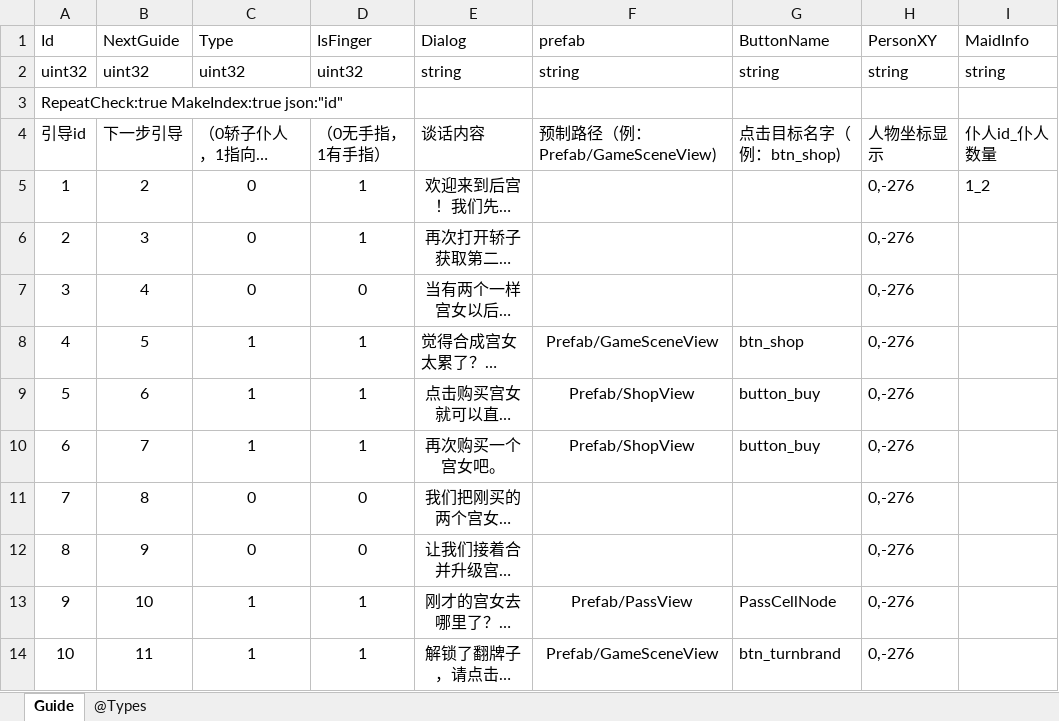
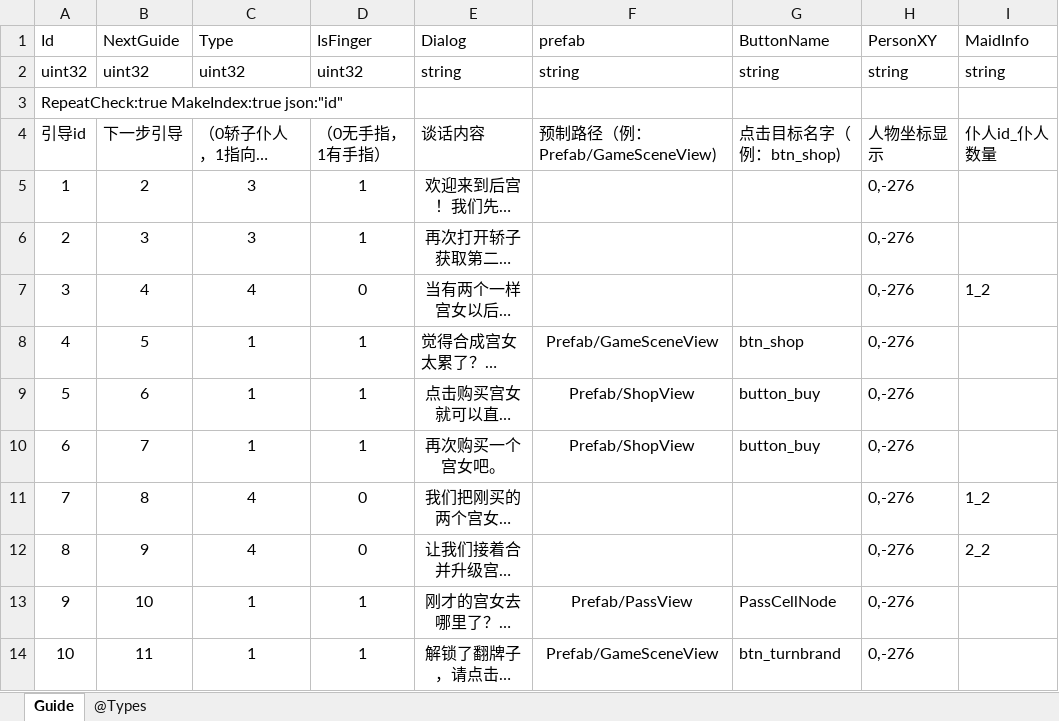
Before and after one commit to gaozhengshuang/familyfight, an Excel workbook: docs/excel/Guide.xlsx, sheet Guide, drawn as a sheet; only a part is shown; long unchanged cells end in …; values as stored, in another font and other column widths than the file's, no borders; the diff names each change by its address in the sheet, - before the commit and + after, or states it on an @@ line.

Commit message:
表格提交

```diff
--- a/docs/excel/Guide.xlsx (sheet Guide)
+++ b/docs/excel/Guide.xlsx (sheet Guide)
-C5:C6 (Type): 0
+C5:C6 (Type): 3
-I5 (MaidInfo): 1_2
+I5 (MaidInfo): (empty)
-C7 (Type): 0
+C7 (Type): 4
-I7 (MaidInfo): (empty)
+I7 (MaidInfo): 1_2
-C11:C12 (Type): 0
+C11:C12 (Type): 4
-I11 (MaidInfo): (empty)
+I11 (MaidInfo): 1_2
-I12 (MaidInfo): (empty)
+I12 (MaidInfo): 2_2
```
